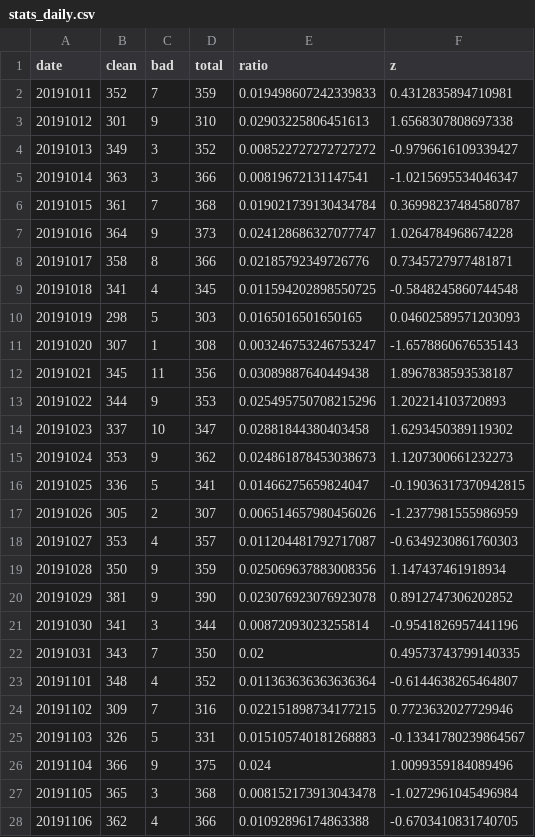
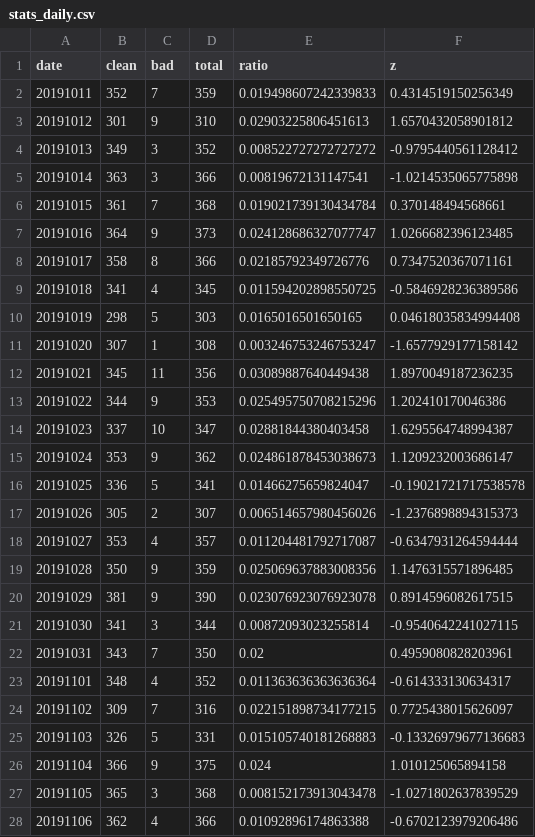
Before and after one commit to misogynyX/done-it-again, a CSV file: docs/_data/stats_daily.csv, drawn as a sheet; only a part is shown; the diff covers the shown part only.

```diff
--- a/docs/_data/stats_daily.csv
+++ b/docs/_data/stats_daily.csv
@@ -1,28 +1,28 @@
 date,clean,bad,total,ratio,z
-20191011,352,7,359,0.019498607242339833,0.4312835894710981
-20191012,301,9,310,0.02903225806451613,1.6568307808697338
-20191013,349,3,352,0.008522727272727272,-0.9796616109339427
-20191014,363,3,366,0.00819672131147541,-1.0215695534046347
-20191015,361,7,368,0.019021739130434784,0.36998237484580787
-20191016,364,9,373,0.024128686327077747,1.0264784968674228
-20191017,358,8,366,0.02185792349726776,0.7345727977481871
-20191018,341,4,345,0.011594202898550725,-0.5848245860744548
-20191019,298,5,303,0.0165016501650165,0.04602589571203093
-20191020,307,1,308,0.003246753246753247,-1.6578860676535143
-20191021,345,11,356,0.03089887640449438,1.8967838593538187
-20191022,344,9,353,0.025495750708215296,1.202214103720893
-20191023,337,10,347,0.02881844380403458,1.6293450389119302
-20191024,353,9,362,0.024861878453038673,1.1207300661232273
-20191025,336,5,341,0.01466275659824047,-0.19036317370942815
-20191026,305,2,307,0.006514657980456026,-1.2377981555986959
-20191027,353,4,357,0.011204481792717087,-0.6349230861760303
-20191028,350,9,359,0.025069637883008356,1.147437461918934
-20191029,381,9,390,0.023076923076923078,0.8912747306202852
-20191030,341,3,344,0.00872093023255814,-0.9541826957441196
-20191031,343,7,350,0.02,0.49573743799140335
-20191101,348,4,352,0.011363636363636364,-0.6144638265464807
-20191102,309,7,316,0.022151898734177215,0.7723632027729946
-20191103,326,5,331,0.015105740181268883,-0.13341780239864567
-20191104,366,9,375,0.024,1.0099359184089496
-20191105,365,3,368,0.008152173913043478,-1.0272961045496984
-20191106,362,4,366,0.01092896174863388,-0.6703410831740705
+20191011,352,7,359,0.019498607242339833,0.4314519150256349
+20191012,301,9,310,0.02903225806451613,1.6570432058901812
+20191013,349,3,352,0.008522727272727272,-0.9795440561128412
+20191014,363,3,366,0.00819672131147541,-1.0214535065775898
+20191015,361,7,368,0.019021739130434784,0.370148494568661
+20191016,364,9,373,0.024128686327077747,1.0266682396123485
+20191017,358,8,366,0.02185792349726776,0.7347520367071161
+20191018,341,4,345,0.011594202898550725,-0.5846928236389586
+20191019,298,5,303,0.0165016501650165,0.04618035834994408
+20191020,307,1,308,0.003246753246753247,-1.6577929177158142
+20191021,345,11,356,0.03089887640449438,1.8970049187236235
+20191022,344,9,353,0.025495750708215296,1.202410170046386
+20191023,337,10,347,0.02881844380403458,1.6295564748994387
+20191024,353,9,362,0.024861878453038673,1.1209232003686147
+20191025,336,5,341,0.01466275659824047,-0.19021721717538578
+20191026,305,2,307,0.006514657980456026,-1.2376898894315373
+20191027,353,4,357,0.011204481792717087,-0.6347931264594444
+20191028,350,9,359,0.025069637883008356,1.1476315571896485
+20191029,381,9,390,0.023076923076923078,0.8914596082617515
+20191030,341,3,344,0.00872093023255814,-0.9540642241027115
+20191031,343,7,350,0.02,0.4959080828203961
+20191101,348,4,352,0.011363636363636364,-0.614333130634317
+20191102,309,7,316,0.022151898734177215,0.7725438015626097
+20191103,326,5,331,0.015105740181268883,-0.13326979677136683
+20191104,366,9,375,0.024,1.010125065894158
+20191105,365,3,368,0.008152173913043478,-1.0271802637839529
+20191106,362,4,366,0.01092896174863388,-0.6702123979206486
```
Also changed, not shown: 157 edited cells elsewhere in this file, docs/_data/stats_best_cps.csv, docs/_data/stats_worst_cps.csv, 1 other file.
